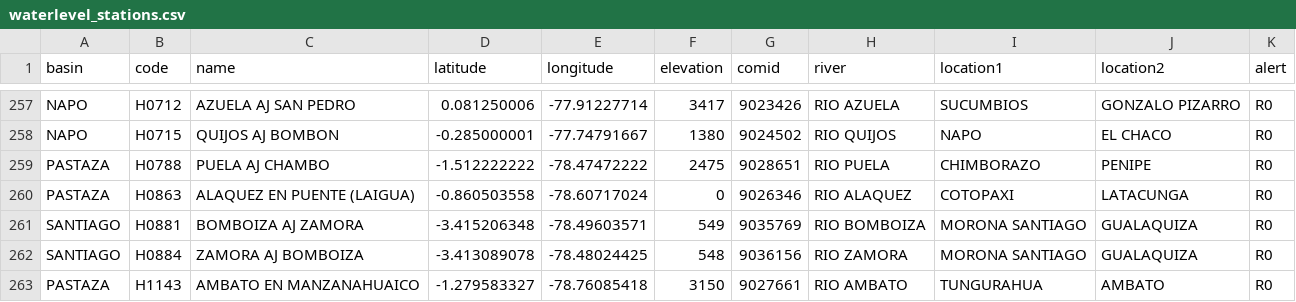
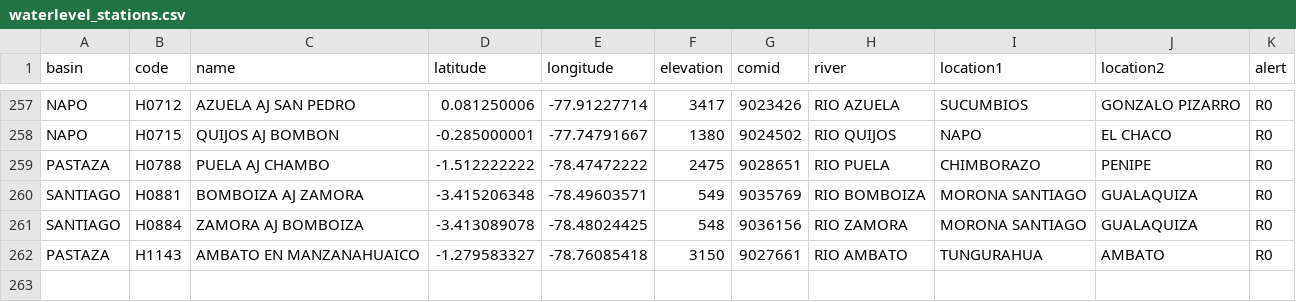
Before and after one commit to jusethCS/inamhi-geoglows, a CSV file: taskfiles/geoglows_v01/data/waterlevel_stations.csv, drawn as a sheet; only a part is shown, gaps mark what is left out; the diff names each change by its address in the sheet, - before the commit and + after, or states it on an @@ line.

Commit message:
Correct waterlevel station

```diff
--- a/taskfiles/geoglows_v01/data/waterlevel_stations.csv
+++ b/taskfiles/geoglows_v01/data/waterlevel_stations.csv
-row 260: PASTAZA | H0863 | ALAQUEZ EN PUENTE (LAIGUA) | -0.860503558 | -78.60717024 | 0 | 9026346 | RIO ALAQUEZ | COTOPAXI | LATACUNGA | R0
```
Also changed, not shown: 1 other file.
